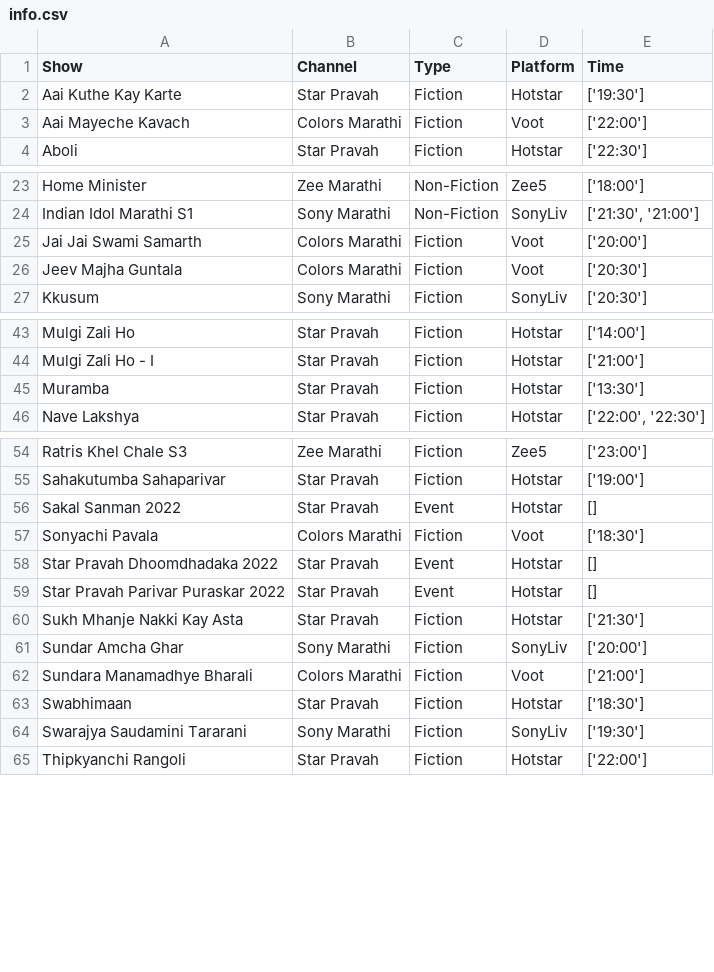
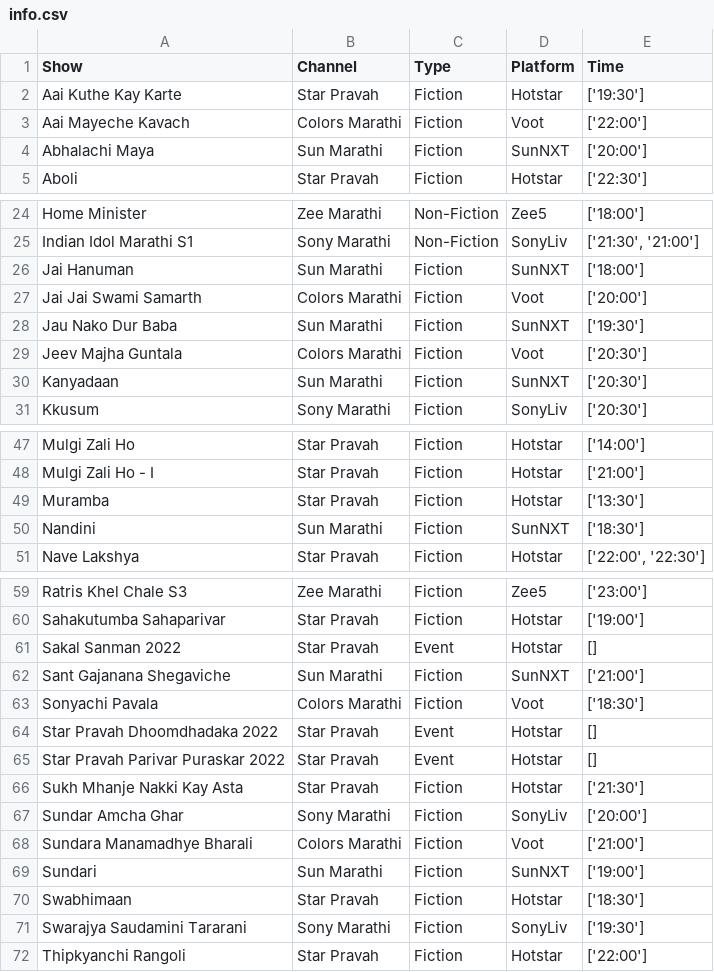
Before and after one commit to rohitk04/marathi-shows-data, a CSV file: data/csv/shows/info.csv, drawn as a sheet; only a part is shown, gaps mark what is left out.

Commit message:
Appended week 21 data for tv trp

```diff
--- a/data/csv/shows/info.csv
+++ b/data/csv/shows/info.csv
@@ -3,2 +3,3 @@ Aai Kuthe Kay Karte,Star Pravah,Fiction,Hotstar,['19:30']
 Aai Mayeche Kavach,Colors Marathi,Fiction,Voot,['22:00']
+Abhalachi Maya,Sun Marathi,Fiction,SunNXT,['20:00']
 Aboli,Star Pravah,Fiction,Hotstar,['22:30']
@@ -24,4 +25,7 @@ Home Minister,Zee Marathi,Non-Fiction,Zee5,['18:00']
 Indian Idol Marathi S1,Sony Marathi,Non-Fiction,SonyLiv,"['21:30', '21:00']"
+Jai Hanuman,Sun Marathi,Fiction,SunNXT,['18:00']
 Jai Jai Swami Samarth,Colors Marathi,Fiction,Voot,['20:00']
+Jau Nako Dur Baba,Sun Marathi,Fiction,SunNXT,['19:30']
 Jeev Majha Guntala,Colors Marathi,Fiction,Voot,['20:30']
+Kanyadaan,Sun Marathi,Fiction,SunNXT,['20:30']
 Kkusum,Sony Marathi,Fiction,SonyLiv,['20:30']
@@ -45,2 +49,3 @@ Mulgi Zali Ho - I,Star Pravah,Fiction,Hotstar,['21:00']
 Muramba,Star Pravah,Fiction,Hotstar,['13:30']
+Nandini,Sun Marathi,Fiction,SunNXT,['18:30']
 Nave Lakshya,Star Pravah,Fiction,Hotstar,"['22:00', '22:30']"
@@ -56,2 +61,3 @@ Sahakutumba Sahaparivar,Star Pravah,Fiction,Hotstar,['19:00']
 Sakal Sanman 2022,Star Pravah,Event,Hotstar,[]
+Sant Gajanana Shegaviche,Sun Marathi,Fiction,SunNXT,['21:00']
 Sonyachi Pavala,Colors Marathi,Fiction,Voot,['18:30']
@@ -62,2 +68,3 @@ Sundar Amcha Ghar,Sony Marathi,Fiction,SonyLiv,['20:00']
 Sundara Manamadhye Bharali,Colors Marathi,Fiction,Voot,['21:00']
+Sundari,Sun Marathi,Fiction,SunNXT,['19:00']
 Swabhimaan,Star Pravah,Fiction,Hotstar,['18:30']
```
Also changed, not shown: data/csv/shows/tv/tv_trp_rank.csv, data/csv/shows/tv/tv_trp_trp.csv, 3 other files.
